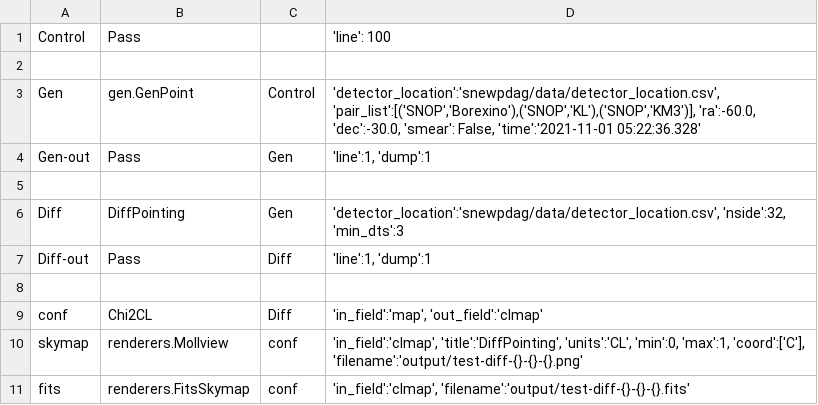
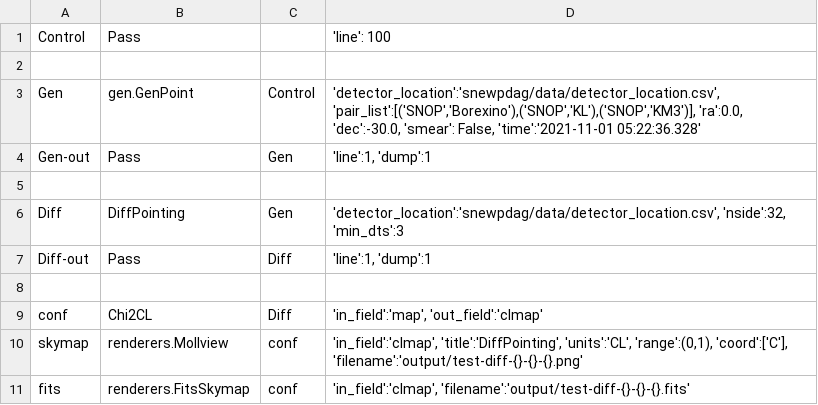
Before and after one commit to SNEWS2/snewpdag, a CSV file: snewpdag/data/test-diff.csv, drawn as a sheet.

```diff
--- a/snewpdag/data/test-diff.csv
+++ b/snewpdag/data/test-diff.csv
@@ -2,3 +2,3 @@
 ,,,
-"Gen","gen.GenPoint","Control","'detector_location':'snewpdag/data/detector_location.csv', 'pair_list':[('SNOP','Borexino'),('SNOP','KL'),('SNOP','KM3')], 'ra':-60.0, 'dec':-30.0, 'smear': False, 'time':'2021-11-01 05:22:36.328'"
+"Gen","gen.GenPoint","Control","'detector_location':'snewpdag/data/detector_location.csv', 'pair_list':[('SNOP','Borexino'),('SNOP','KL'),('SNOP','KM3')], 'ra':0.0, 'dec':-30.0, 'smear': False, 'time':'2021-11-01 05:22:36.328'"
 "Gen-out","Pass","Gen","'line':1, 'dump':1"
@@ -9,3 +9,3 @@
 "conf","Chi2CL","Diff","'in_field':'map', 'out_field':'clmap'"
-"skymap","renderers.Mollview","conf","'in_field':'clmap', 'title':'DiffPointing', 'units':'CL', 'min':0, 'max':1, 'coord':['C'], 'filename':'output/test-diff-{}-{}-{}.png'"
+"skymap","renderers.Mollview","conf","'in_field':'clmap', 'title':'DiffPointing', 'units':'CL', 'range':(0,1), 'coord':['C'], 'filename':'output/test-diff-{}-{}-{}.png'"
 "fits","renderers.FitsSkymap","conf","'in_field':'clmap', 'filename':'output/test-diff-{}-{}-{}.fits'"
```
Also changed, not shown: snewpdag/data/test-diff-low-res.csv, snewpdag/data/test-diff-smear.csv, 10 other files.
